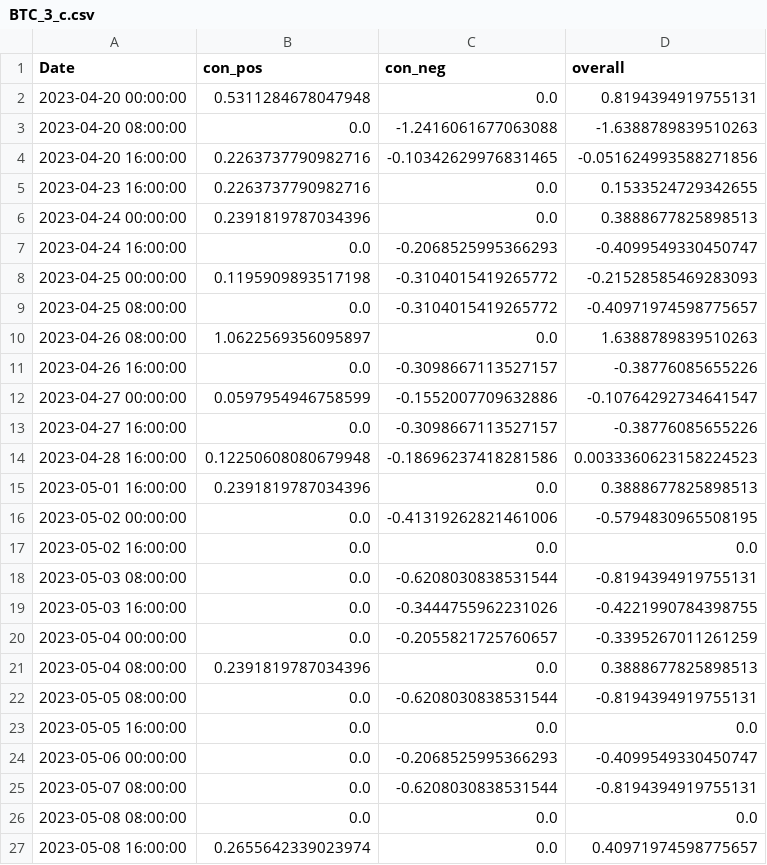
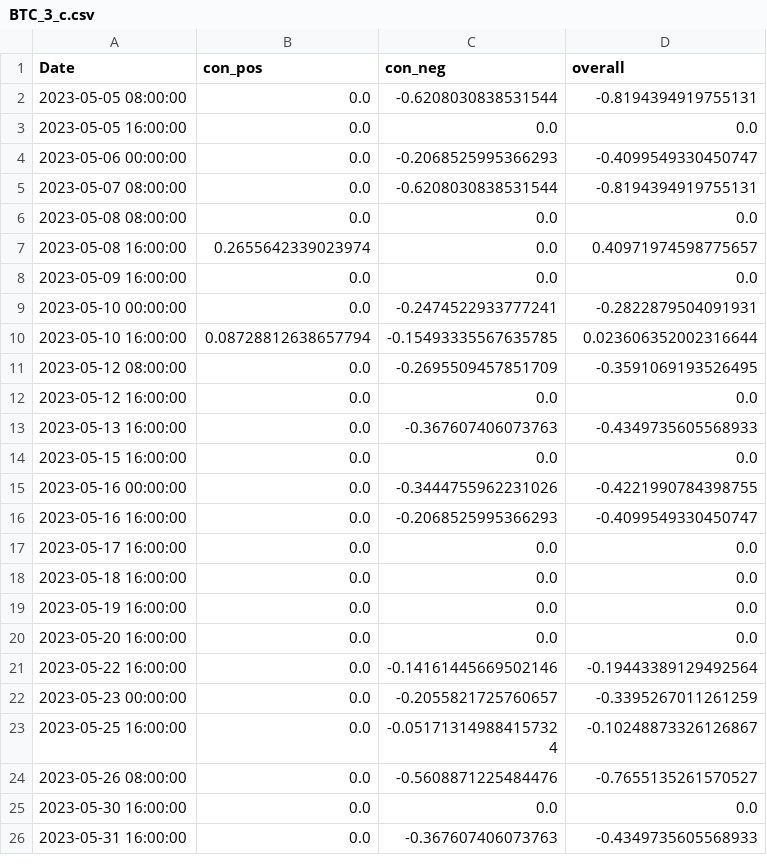
Before and after one commit to CRXIC/QuantConnect, a CSV file: crypto/BTC/BTC_3_c.csv, drawn as a sheet; only a part is shown; the shorter side is filled out with more unchanged rows; removed rows and columns are numbered as before the commit, all else as after; the diff covers the shown part only; the diff names each change by its address in the sheet, - before the commit and + after, or states it on an @@ line.

```diff
--- a/crypto/BTC/BTC_3_c.csv
+++ b/crypto/BTC/BTC_3_c.csv
-row 2: 2023-04-20 00:00:00 | 0.5311284678047948 | 0.0 | 0.8194394919755131
-row 3: 2023-04-20 08:00:00 | 0.0 | -1.2416061677063088 | -1.6388789839510263
-row 4: 2023-04-20 16:00:00 | 0.2263737790982716 | -0.10342629976831465 | -0.051624993588271856
-row 5: 2023-04-23 16:00:00 | 0.2263737790982716 | 0.0 | 0.1533524729342655
-row 6: 2023-04-24 00:00:00 | 0.2391819787034396 | 0.0 | 0.3888677825898513
-row 7: 2023-04-24 16:00:00 | 0.0 | -0.2068525995366293 | -0.4099549330450747
-row 8: 2023-04-25 00:00:00 | 0.1195909893517198 | -0.3104015419265772 | -0.21528585469283093
-row 9: 2023-04-25 08:00:00 | 0.0 | -0.3104015419265772 | -0.40971974598775657
-row 10: 2023-04-26 08:00:00 | 1.0622569356095897 | 0.0 | 1.6388789839510263
-row 11: 2023-04-26 16:00:00 | 0.0 | -0.3098667113527157 | -0.38776085655226
-row 12: 2023-04-27 00:00:00 | 0.0597954946758599 | -0.1552007709632886 | -0.10764292734641547
-row 13: 2023-04-27 16:00:00 | 0.0 | -0.3098667113527157 | -0.38776085655226
-row 14: 2023-04-28 16:00:00 | 0.12250608080679948 | -0.18696237418281586 | 0.0033360623158224523
-row 15: 2023-05-01 16:00:00 | 0.2391819787034396 | 0.0 | 0.3888677825898513
-row 16: 2023-05-02 00:00:00 | 0.0 | -0.41319262821461006 | -0.5794830965508195
-row 17: 2023-05-02 16:00:00 | 0.0 | 0.0 | 0.0
-row 18: 2023-05-03 08:00:00 | 0.0 | -0.6208030838531544 | -0.8194394919755131
-row 19: 2023-05-03 16:00:00 | 0.0 | -0.3444755962231026 | -0.4221990784398755
-row 20: 2023-05-04 00:00:00 | 0.0 | -0.2055821725760657 | -0.3395267011261259
-row 21: 2023-05-04 08:00:00 | 0.2391819787034396 | 0.0 | 0.3888677825898513
```
Also changed, not shown: 14 added rows elsewhere in this file.
